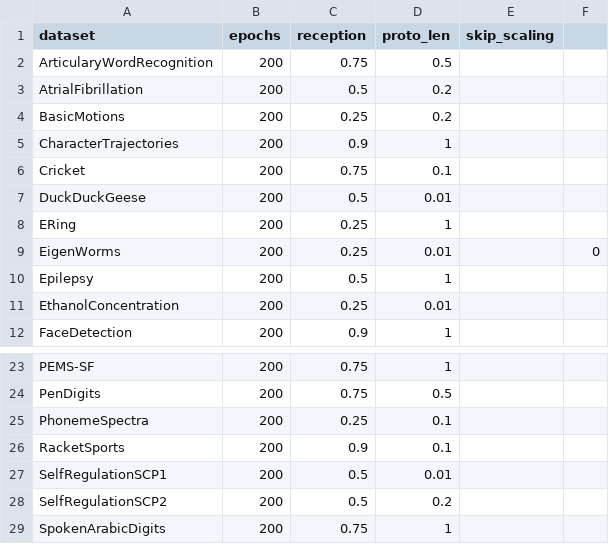
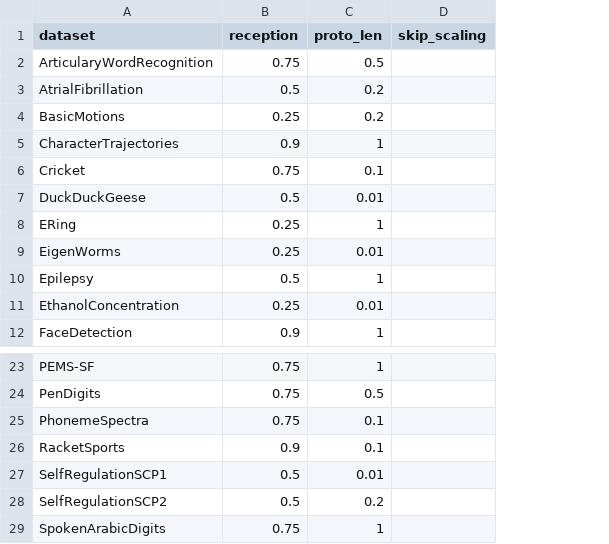
Before and after one commit to bmalkus/ProtoTSNet, a CSV file: best_params.csv, drawn as a sheet; only a part is shown, gaps mark what is left out; removed rows and columns are numbered as before the commit, all else as after; the diff names each change by its address in the sheet, - before the commit and + after, or states it on an @@ line.

Commit message:
Removed epochs from best_params.csv

```diff
--- a/best_params.csv
+++ b/best_params.csv
-column B (epochs), rows 2-12: all 200; rows 23-29: all 200
-column F, row 9: 0
-B25 (reception): 0.25
+B25 (reception): 0.75
```
